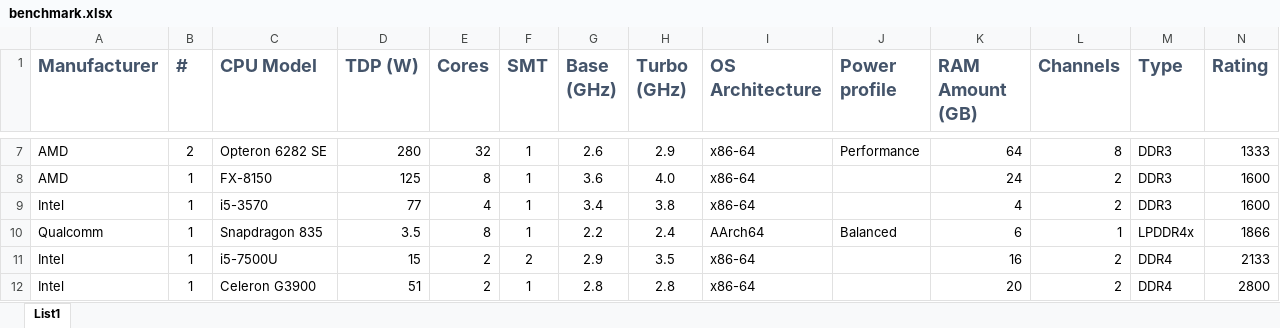
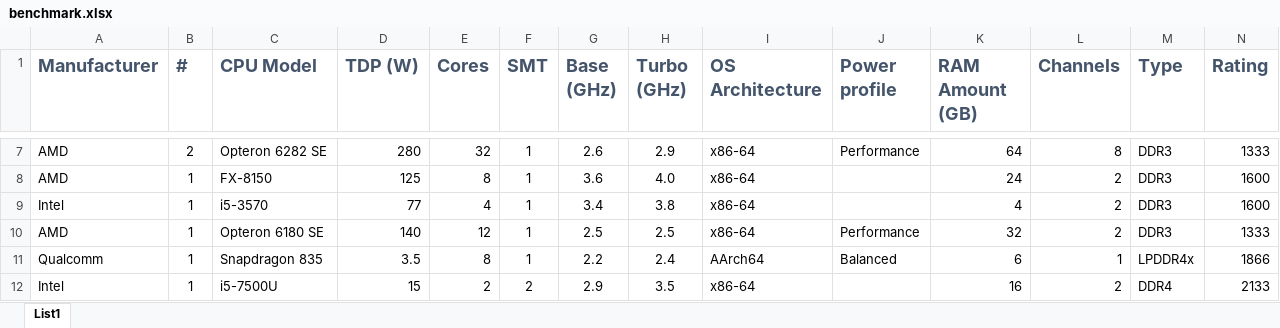
Before and after one commit to raddinet/raddi, an Excel workbook: doc/benchmark.xlsx, sheet List1, drawn as a sheet; only a part is shown, gaps mark what is left out; the shorter side is filled out with more unchanged rows; values as stored, in another font and other column widths than the file's, no borders; conditional formats and table styles not drawn; rows hold the shown columns only; the diff names each change by its address in the sheet, - before the commit and + after, or states it on an @@ line.

Commit message:
add results for 12-core Opteron 6180 SE

```diff
--- a/doc/benchmark.xlsx (sheet List1)
+++ b/doc/benchmark.xlsx (sheet List1)
+row 10: AMD | 1 | Opteron 6180 SE | 140 | 12 | 1 | 2.5 | 2.5 | x86-64 | Performance | 32 | 2 | DDR3 | 1333
```
